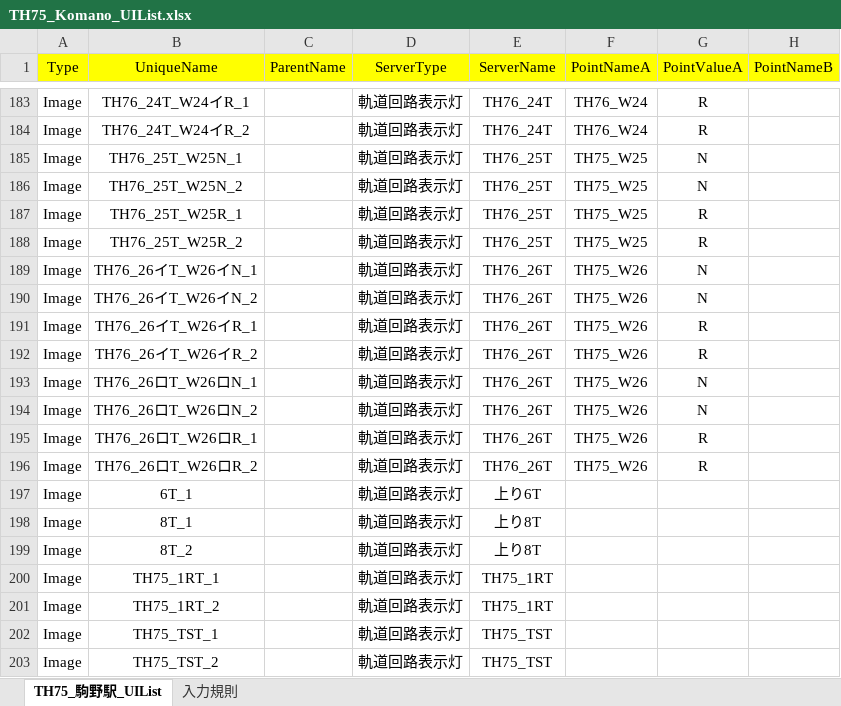
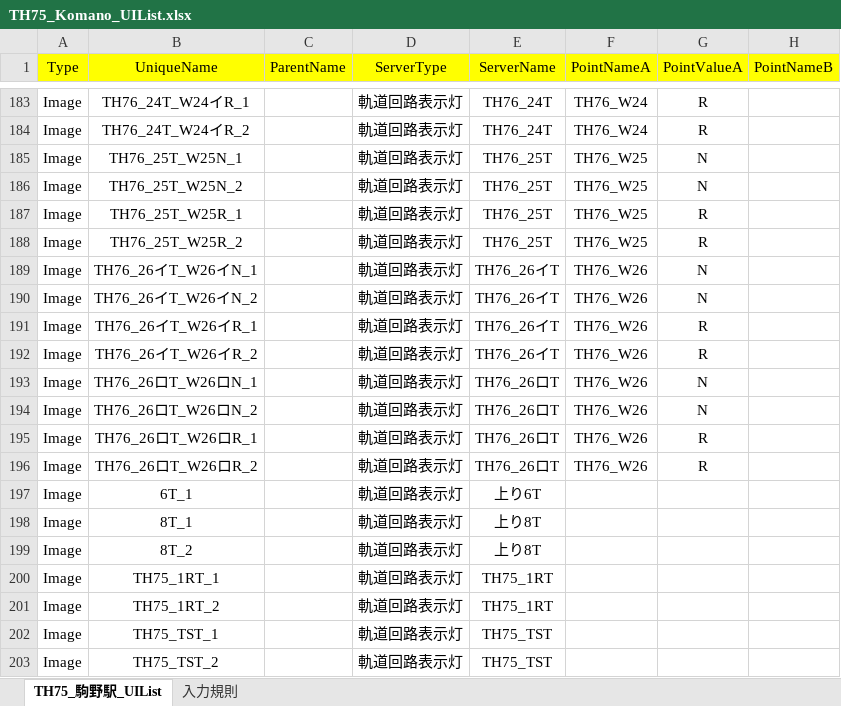
Before and after one commit to suine97/TatehamaInterlockingConsole, an Excel workbook: exe/TSV/Excel/TH75_Komano_UIList.xlsx, sheet TH75_駒野駅_UIList, drawn as a sheet; only a part is shown, gaps mark what is left out; values as stored, in another font and other column widths than the file's, no borders; the diff names each change by its address in the sheet, - before the commit and + after, or states it on an @@ line.

```diff
--- a/exe/TSV/Excel/TH75_Komano_UIList.xlsx (sheet TH75_駒野駅_UIList)
+++ b/exe/TSV/Excel/TH75_Komano_UIList.xlsx (sheet TH75_駒野駅_UIList)
-F185:F188 (PointNameA): TH75_W25
+F185:F188 (PointNameA): TH76_W25
-E189:E192 (ServerName): TH76_26T
+E189:E192 (ServerName): TH76_26イT
-F189:F196 (PointNameA): TH75_W26
+F189:F196 (PointNameA): TH76_W26
-E193:E196 (ServerName): TH76_26T
+E193:E196 (ServerName): TH76_26ロT
```
Also changed, not shown: 1 other file.
